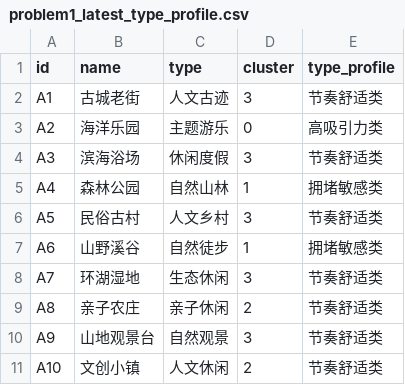
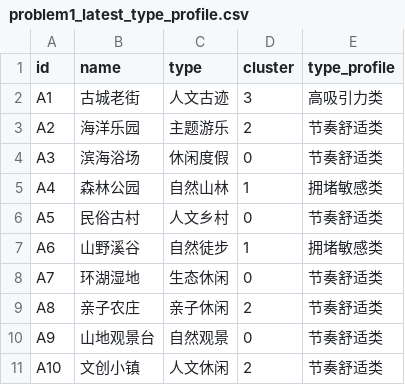
Before and after one commit to sttyyy/mathcompetition-shandong-2026, a CSV file: data/processed/problem1_latest_type_profile.csv, drawn as a sheet.

```diff
--- a/data/processed/problem1_latest_type_profile.csv
+++ b/data/processed/problem1_latest_type_profile.csv
@@ -1,11 +1,11 @@
 id,name,type,cluster,type_profile
-A1,古城老街,人文古迹,3,节奏舒适类
-A2,海洋乐园,主题游乐,0,高吸引力类
-A3,滨海浴场,休闲度假,3,节奏舒适类
+A1,古城老街,人文古迹,3,高吸引力类
+A2,海洋乐园,主题游乐,2,节奏舒适类
+A3,滨海浴场,休闲度假,0,节奏舒适类
 A4,森林公园,自然山林,1,拥堵敏感类
-A5,民俗古村,人文乡村,3,节奏舒适类
+A5,民俗古村,人文乡村,0,节奏舒适类
 A6,山野溪谷,自然徒步,1,拥堵敏感类
-A7,环湖湿地,生态休闲,3,节奏舒适类
+A7,环湖湿地,生态休闲,0,节奏舒适类
 A8,亲子农庄,亲子休闲,2,节奏舒适类
-A9,山地观景台,自然观景,3,节奏舒适类
+A9,山地观景台,自然观景,0,节奏舒适类
 A10,文创小镇,人文休闲,2,节奏舒适类
```
Also changed, not shown: data/processed/problem1_latest_fcm_centers.csv, data/processed/problem2_baseline_itinerary.csv, 41 other files.
